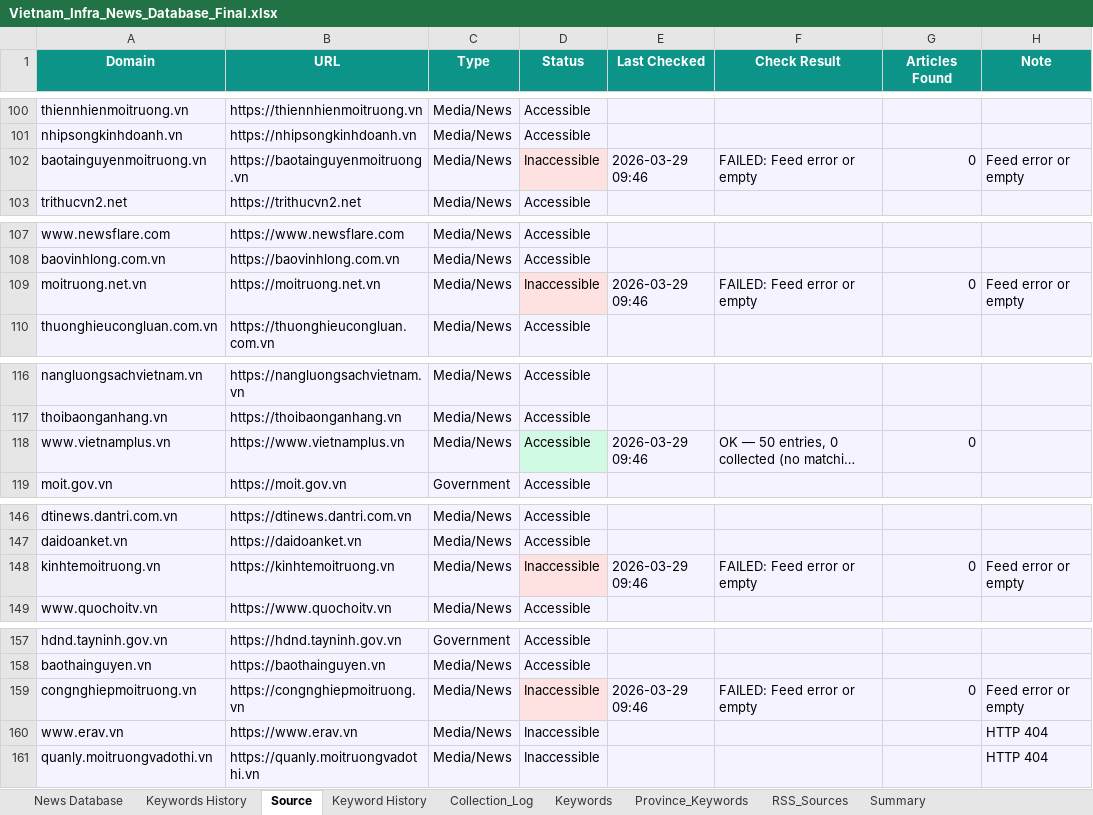
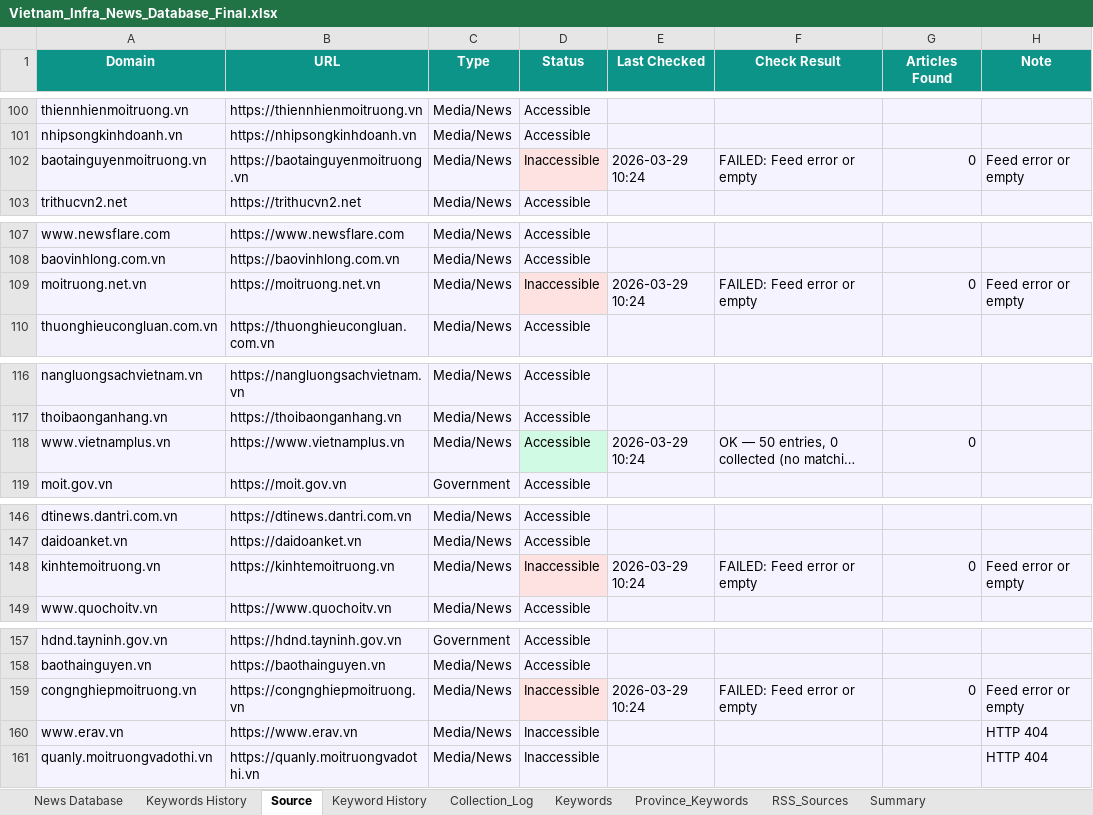
Before and after one commit to hms4792/vietnam-infra-news, an Excel workbook: data/database/Vietnam_Infra_News_Database_Final.xlsx, sheet Source, drawn as a sheet; only a part is shown, gaps mark what is left out; long unchanged cells end in …; values as stored, in another font and other column widths than the file's, no borders; the diff covers the shown part only; the diff names each change by its address in the sheet, - before the commit and + after, or states it on an @@ line.

```diff
--- a/data/database/Vietnam_Infra_News_Database_Final.xlsx (sheet Source)
+++ b/data/database/Vietnam_Infra_News_Database_Final.xlsx (sheet Source)
-E102 (Last Checked): 2026-03-29 09:46
+E102 (Last Checked): 2026-03-29 10:24
-E109 (Last Checked): 2026-03-29 09:46
+E109 (Last Checked): 2026-03-29 10:24
-E118 (Last Checked): 2026-03-29 09:46
+E118 (Last Checked): 2026-03-29 10:24
-E148 (Last Checked): 2026-03-29 09:46
+E148 (Last Checked): 2026-03-29 10:24
-E159 (Last Checked): 2026-03-29 09:46
+E159 (Last Checked): 2026-03-29 10:24
```
Also changed, not shown: 29 edited cells and cell formats elsewhere in this sheet, sheet Summary, sheet RSS_Sources, sheet Collection_Log, 1 other file.
